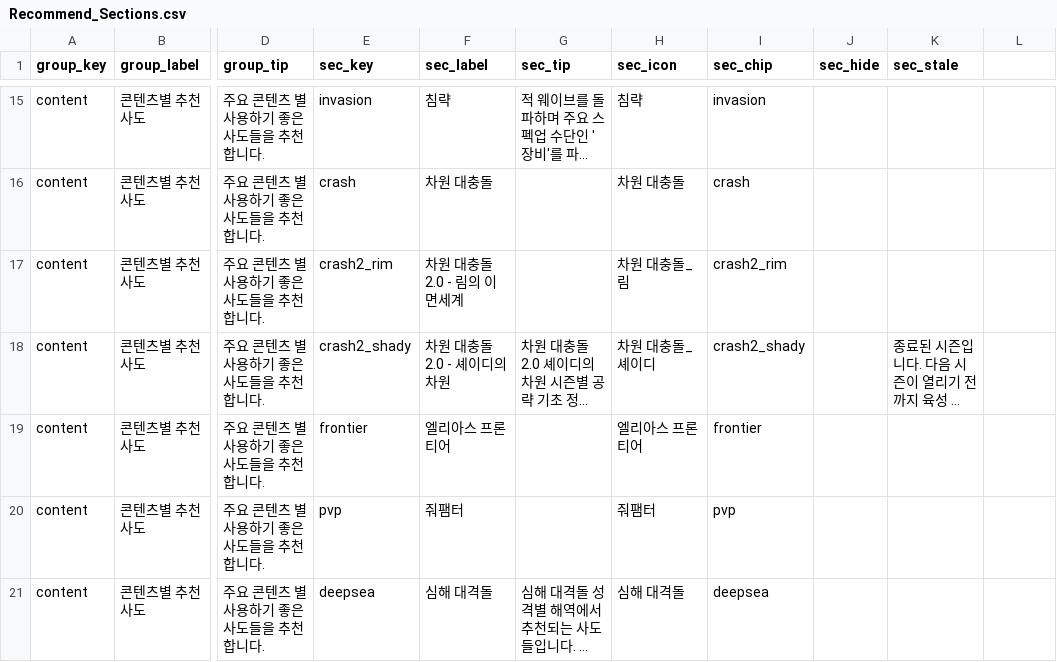
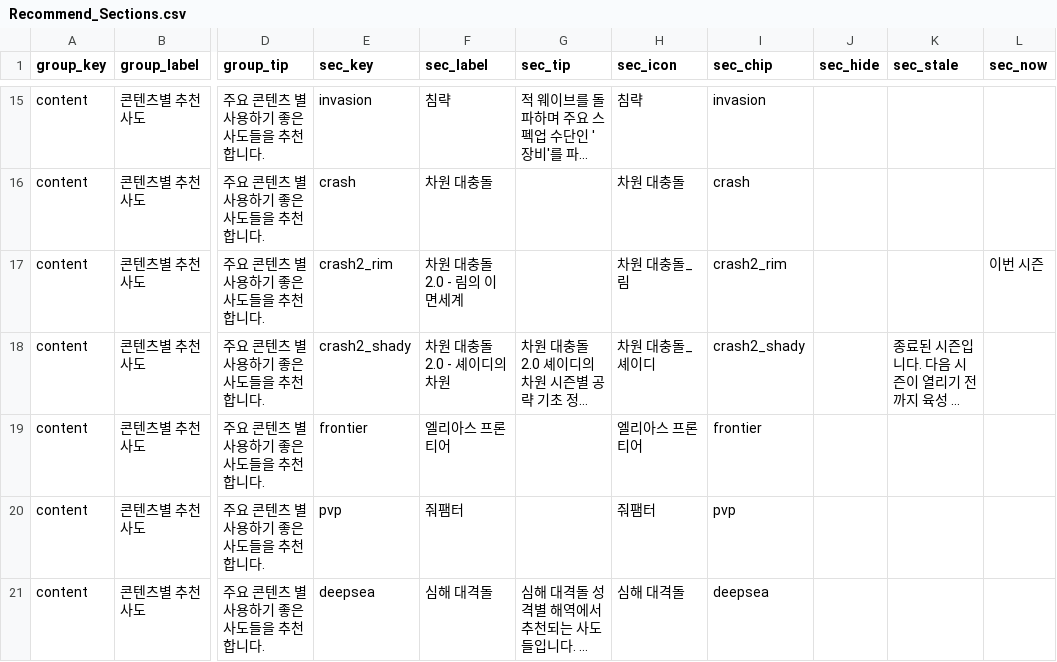
Before and after one commit to mediate1082/Trickal-Revive-Skill-Guide-Beta-0.8, a CSV file: data/Recommend_Sections.csv, drawn as a sheet; only a part is shown, gaps mark what is left out; long unchanged cells end in …; the diff names each change by its address in the sheet, - before the commit and + after, or states it on an @@ line.

```diff
--- a/data/Recommend_Sections.csv
+++ b/data/Recommend_Sections.csv
-L1: (empty)
+L1: sec_now
-L17 (sec_now): (empty)
+L17 (sec_now): 이번 시즌
```
Also changed, not shown: 3 other files.
